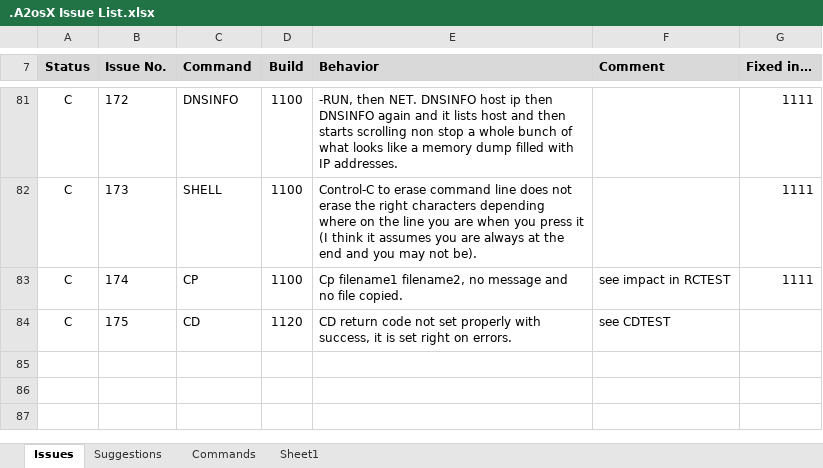
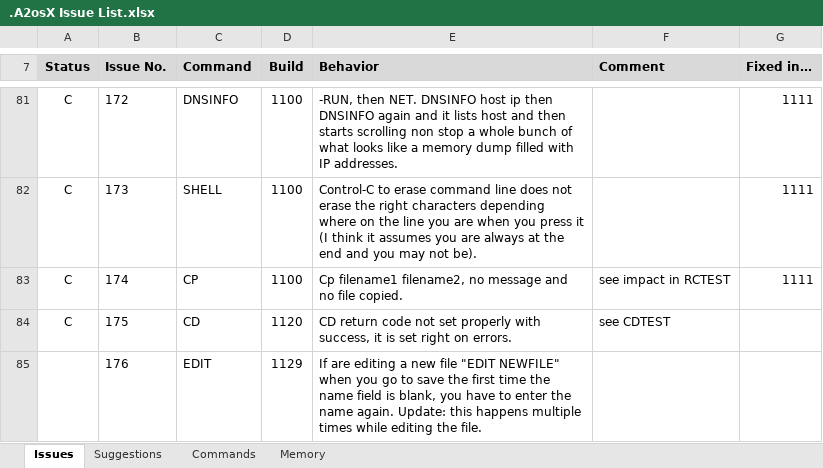
Before and after one commit to A2osX/A2osX, an Excel workbook: .A2osX Issue List.xlsx, sheet Issues, drawn as a sheet; only a part is shown, gaps mark what is left out; values as stored, in another font and other column widths than the file's, no borders; the diff names each change by its address in the sheet, - before the commit and + after, or states it on an @@ line.

Commit message:
A2OSX.MAKE has had significant structural (directory layout) changes as well as new README and script files added.  More to come.  Updated issue/suggest list

```diff
--- a/.A2osX Issue List.xlsx (sheet Issues)
+++ b/.A2osX Issue List.xlsx (sheet Issues)
-sheet tab: Sheet1
+sheet tab: Memory
+row 85:  | 176 | EDIT | 1129 | If are editing a new file "EDIT NEWFILE" when you go to save the first time the name field is blank, you have to enter the name again. Update: this happens multiple times while editing the file.
```
Also changed, not shown: sheet Suggestions, 1 other file.
